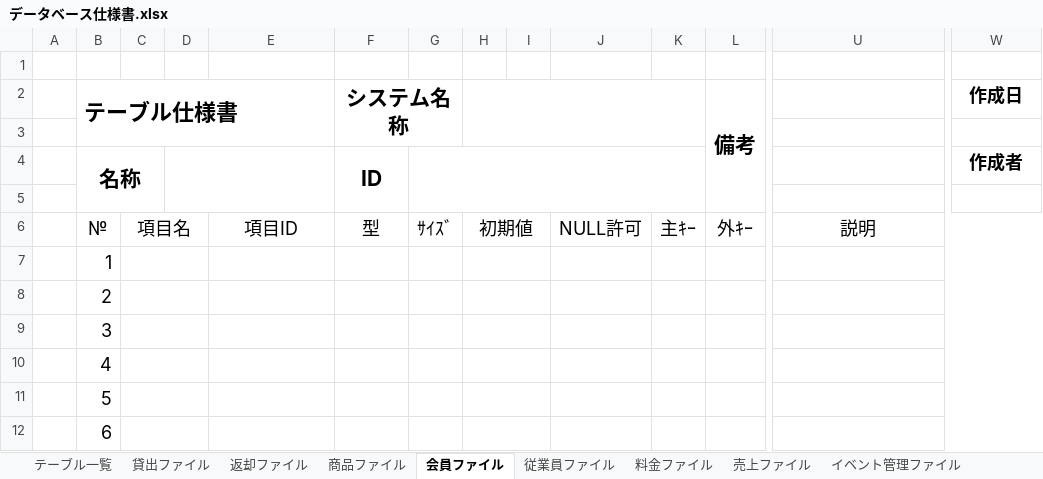
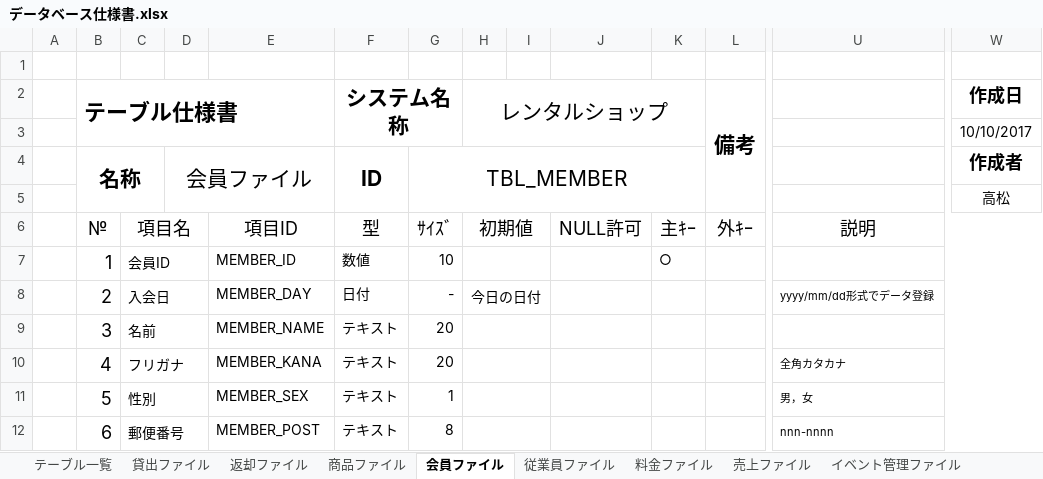
Before and after one commit to kounokouichi/OicRentalShop, an Excel workbook: Documents/データベース仕様書.xlsx, sheet 会員ファイル, drawn as a sheet; only a part is shown, gaps mark what is left out; values as stored, in another font and other column widths than the file's, no borders; the diff covers the shown part only; the diff names each change by its address in the sheet, - before the commit and + after, or states it on an @@ line.

```diff
--- a/Documents/データベース仕様書.xlsx (sheet 会員ファイル)
+++ b/Documents/データベース仕様書.xlsx (sheet 会員ファイル)
-H2: (empty)
+H2: レンタルショップ
-W3 (作成日): (empty)
+W3 (作成日): 10/10/2017
-D4: (empty)
+D4: 会員ファイル
-G4: (empty)
+G4: TBL_MEMBER
-W5 (作成日): (empty)
+W5 (作成日): 高松
-C7: (empty)
+C7: 会員ID
-E7: (empty)
+E7: MEMBER_ID
-F7 (システム名称): (empty)
+F7 (システム名称): 数値
-G7: (empty)
+G7: 10
-K7: (empty)
+K7: ○
-C8: (empty)
+C8: 入会日
-E8: (empty)
+E8: MEMBER_DAY
-F8 (システム名称): (empty)
+F8 (システム名称): 日付
-G8: (empty)
+G8: -
-H8 (レンタルショップ): (empty)
+H8 (レンタルショップ): 今日の日付
-U8: (empty)
+U8: yyyy/mm/dd形式でデータ登録
-C9: (empty)
+C9: 名前
-E9: (empty)
+E9: MEMBER_NAME
-F9:F12 (システム名称): (empty)
+F9:F12 (システム名称): テキスト
-G9:G10: (empty)
+G9:G10: 20
-C10: (empty)
+C10: フリガナ
-E10: (empty)
+E10: MEMBER_KANA
-U10: (empty)
+U10: 全角カタカナ
-C11: (empty)
+C11: 性別
-E11: (empty)
+E11: MEMBER_SEX
-G11: (empty)
+G11: 1
-U11: (empty)
+U11: 男，女
-C12: (empty)
+C12: 郵便番号
-E12: (empty)
+E12: MEMBER_POST
-G12: (empty)
+G12: 8
-U12: (empty)
+U12: nnn-nnnn
```
Also changed, not shown: 20 edited cells elsewhere in this sheet, sheet 従業員ファイル, sheet 商品ファイル, sheet 料金ファイル, sheet イベント管理ファイル, sheet テーブル一覧, sheet 売上ファイル, other sheet tabs.
